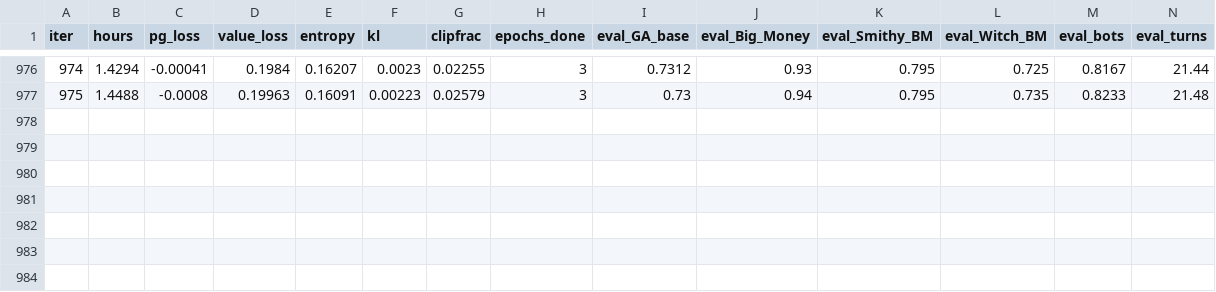
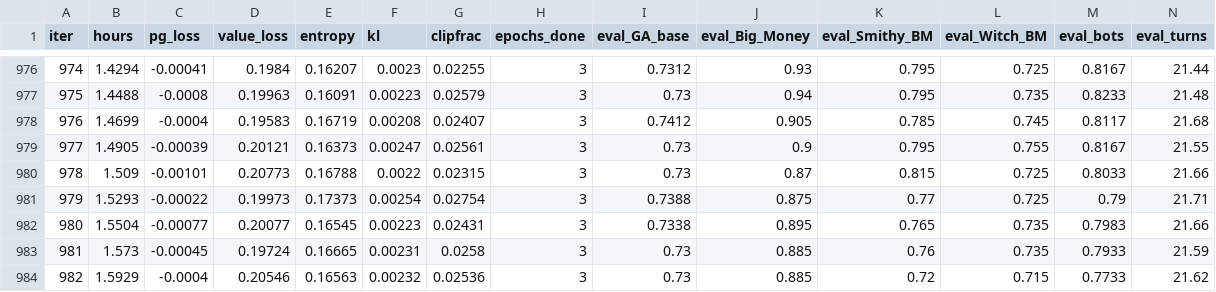
Before and after one commit to JCA374/dominion-rl-v2, a CSV file: runs/z1k/stats.csv, drawn as a sheet; only a part is shown, gaps mark what is left out; rows hold the shown columns only; the diff names each change by its address in the sheet, - before the commit and + after, or states it on an @@ line.

```diff
--- a/runs/z1k/stats.csv
+++ b/runs/z1k/stats.csv
+row 978: 976 | 1.4699 | -0.0004 | 0.19583 | 0.16719 | 0.00208 | 0.02407 | 3 | 0.7412 | 0.905 | 0.785 | 0.745 | 0.8117 | 21.68
+row 979: 977 | 1.4905 | -0.00039 | 0.20121 | 0.16373 | 0.00247 | 0.02561 | 3 | 0.73 | 0.9 | 0.795 | 0.755 | 0.8167 | 21.55
+row 980: 978 | 1.509 | -0.00101 | 0.20773 | 0.16788 | 0.0022 | 0.02315 | 3 | 0.73 | 0.87 | 0.815 | 0.725 | 0.8033 | 21.66
+row 981: 979 | 1.5293 | -0.00022 | 0.19973 | 0.17373 | 0.00254 | 0.02754 | 3 | 0.7388 | 0.875 | 0.77 | 0.725 | 0.79 | 21.71
+row 982: 980 | 1.5504 | -0.00077 | 0.20077 | 0.16545 | 0.00223 | 0.02431 | 3 | 0.7338 | 0.895 | 0.765 | 0.735 | 0.7983 | 21.66
+row 983: 981 | 1.573 | -0.00045 | 0.19724 | 0.16665 | 0.00231 | 0.0258 | 3 | 0.73 | 0.885 | 0.76 | 0.735 | 0.7933 | 21.59
+row 984: 982 | 1.5929 | -0.0004 | 0.20546 | 0.16563 | 0.00232 | 0.02536 | 3 | 0.73 | 0.885 | 0.72 | 0.715 | 0.7733 | 21.62
```
Also changed, not shown: runs/z1/stats.csv, 53 other files.
